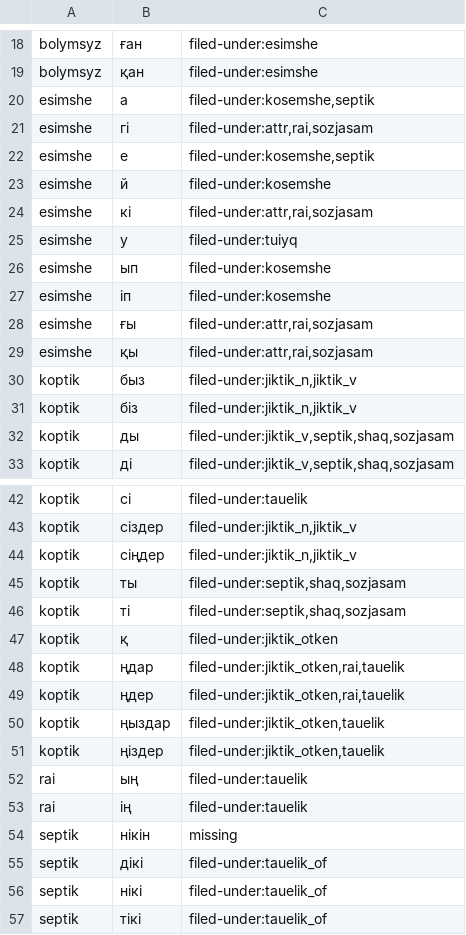
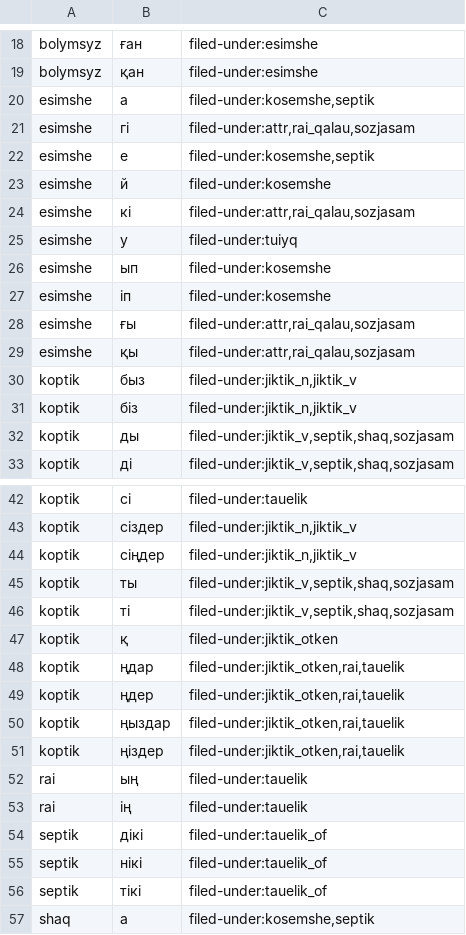
Before and after one commit to iDynbek/kazspell, a TSV file: data/template_gaps.tsv, drawn as a sheet; only a part is shown, gaps mark what is left out; the shorter side is filled out with more unchanged rows.

```diff
--- a/data/template_gaps.tsv
+++ b/data/template_gaps.tsv
@@ -20,6 +20,6 @@ bolymsyz	қан	filed-under:esimshe
 esimshe	а	filed-under:kosemshe,septik
-esimshe	гі	filed-under:attr,rai,sozjasam
+esimshe	гі	filed-under:attr,rai_qalau,sozjasam
 esimshe	е	filed-under:kosemshe,septik
 esimshe	й	filed-under:kosemshe
-esimshe	кі	filed-under:attr,rai,sozjasam
+esimshe	кі	filed-under:attr,rai_qalau,sozjasam
 esimshe	у	filed-under:tuiyq
@@ -27,4 +27,4 @@ esimshe	ып	filed-under:kosemshe
 esimshe	іп	filed-under:kosemshe
-esimshe	ғы	filed-under:attr,rai,sozjasam
-esimshe	қы	filed-under:attr,rai,sozjasam
+esimshe	ғы	filed-under:attr,rai_qalau,sozjasam
+esimshe	қы	filed-under:attr,rai_qalau,sozjasam
 koptik	быз	filed-under:jiktik_n,jiktik_v
@@ -44,4 +44,4 @@ koptik	сіздер	filed-under:jiktik_n,jiktik_v
 koptik	сіңдер	filed-under:jiktik_n,jiktik_v
-koptik	ты	filed-under:septik,shaq,sozjasam
-koptik	ті	filed-under:septik,shaq,sozjasam
+koptik	ты	filed-under:jiktik_v,septik,shaq,sozjasam
+koptik	ті	filed-under:jiktik_v,septik,shaq,sozjasam
 koptik	қ	filed-under:jiktik_otken
@@ -49,7 +49,6 @@ koptik	ңдар	filed-under:jiktik_otken,rai,tauelik
 koptik	ңдер	filed-under:jiktik_otken,rai,tauelik
-koptik	ңыздар	filed-under:jiktik_otken,tauelik
-koptik	ңіздер	filed-under:jiktik_otken,tauelik
+koptik	ңыздар	filed-under:jiktik_otken,rai,tauelik
+koptik	ңіздер	filed-under:jiktik_otken,rai,tauelik
 rai	ың	filed-under:tauelik
 rai	ің	filed-under:tauelik
-septik	нікін	missing
 septik	дікі	filed-under:tauelik_of
```
Also changed, not shown: 1 other file.
